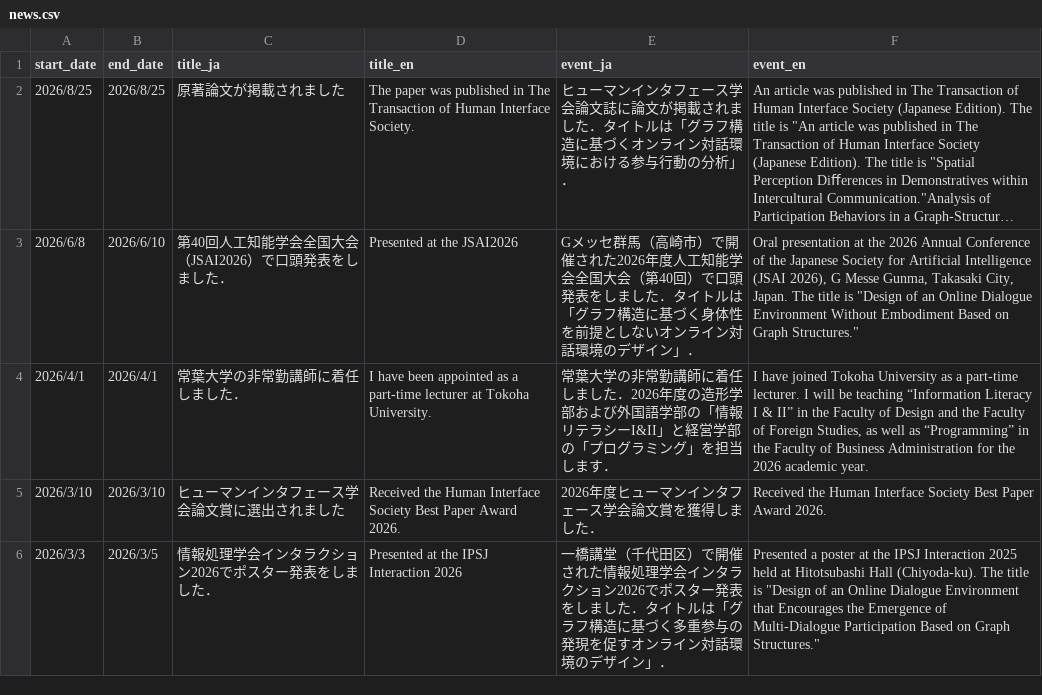
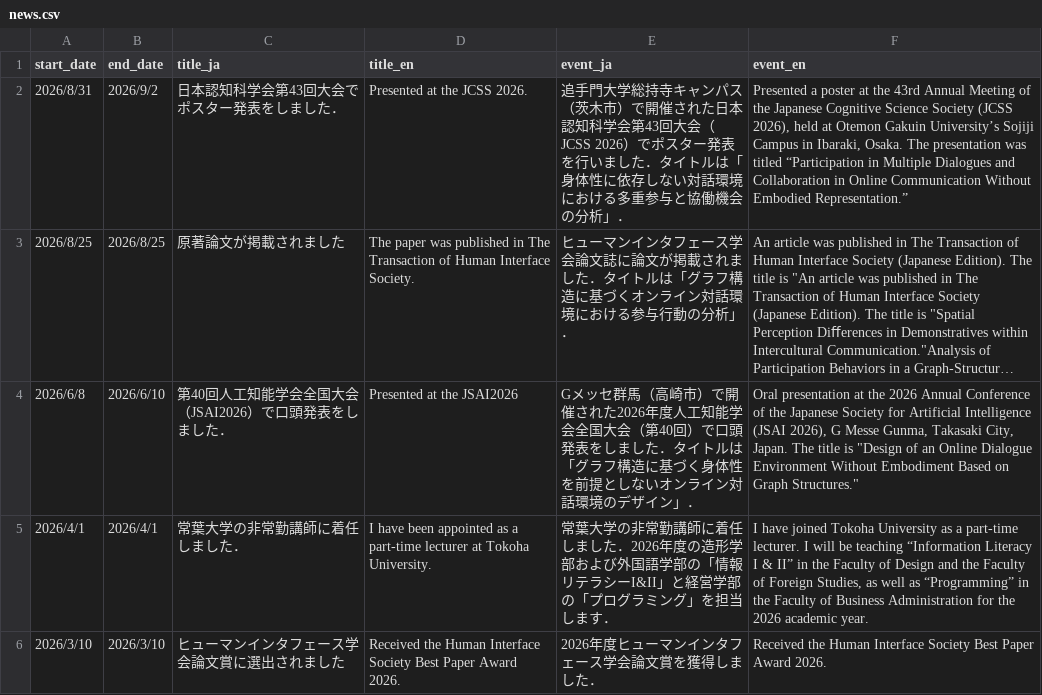
Before and after one commit to masanarius/masanarius.github.io, a CSV file: csv/news.csv, drawn as a sheet; only a part is shown; the shorter side is filled out with more unchanged rows; long unchanged cells end in …; the diff names each change by its address in the sheet, - before the commit and + after, or states it on an @@ line.

```diff
--- a/csv/news.csv
+++ b/csv/news.csv
+row 2: 2026/8/31 | 2026/9/2 | 日本認知科学会第43回大会でポスター発表をしました． | Presented at the JCSS 2026. | 追手門大学総持寺キャンパス（茨木市）で開催された日本認知科学会第43回大会（JCSS 2026）でポスター発表を行いました．タイトルは「身体性に依存しない対話環境における多重参与と協働機会の分析」． | Presented a poster at the 43rd Annual Meeting of the Japanese Cognitive Science Society (JCSS 2026), held at Otemon Gakuin University’s Sojiji Campus in Ibaraki, Osaka. The presentation was titled “Participation in Multiple Dialogues and Collaboration in Online Communication Without Embodied Representation.”
```
Also changed, not shown: csv/works.csv, 15 other files.
